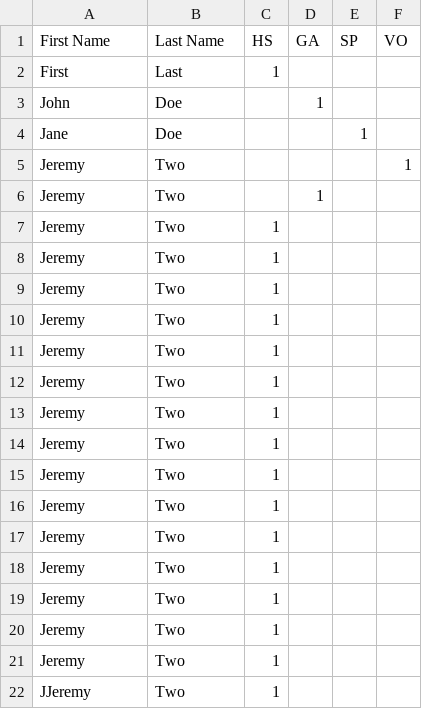
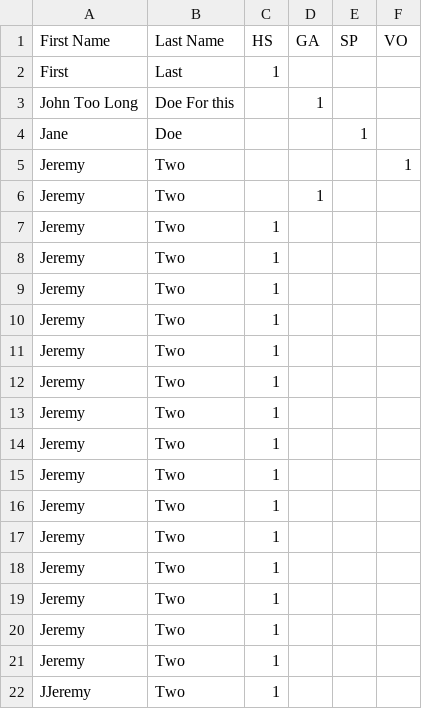
Before and after one commit to sruizlo2/BTO_Badges, a CSV file: participants.csv, drawn as a sheet; removed rows and columns are numbered as before the commit, all else as after; the diff names each change by its address in the sheet, - before the commit and + after, or states it on an @@ line.

Commit message:
Update participants.csv

```diff
--- a/participants.csv
+++ b/participants.csv
-row 3: John | Doe |  | 1
+row 3: John Too Long | Doe For this |  | 1
```
